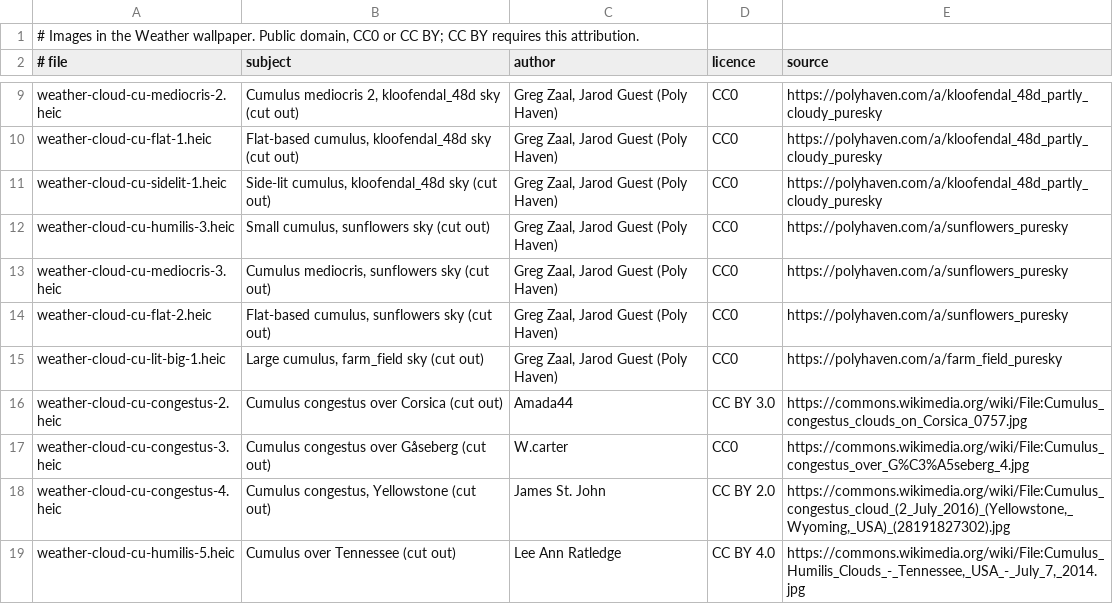
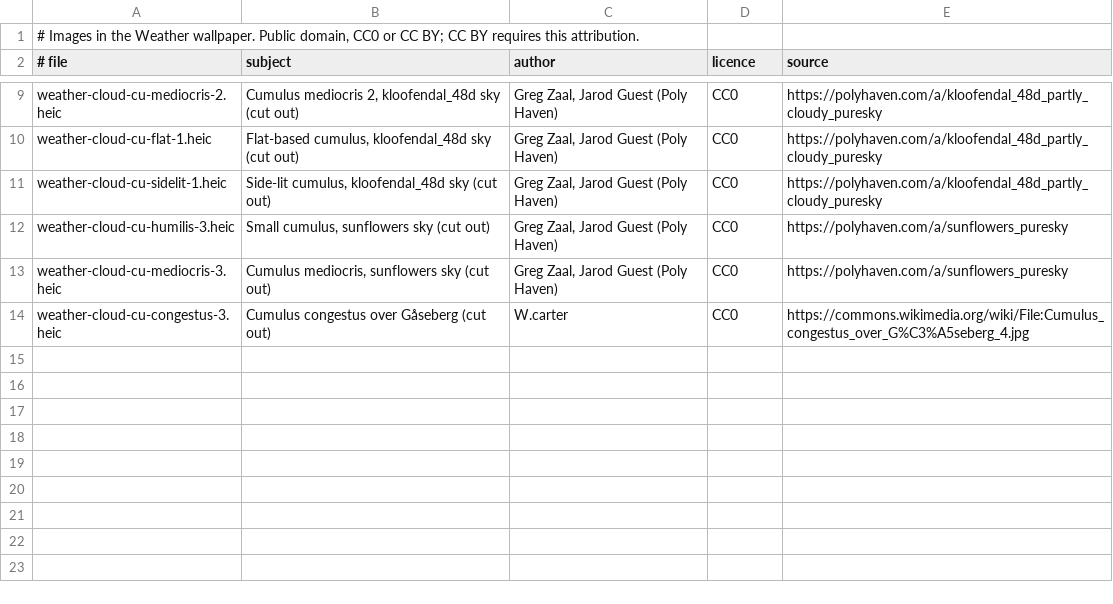
Before and after one commit to dtanquary/atrium, a TSV file: Sources/Atrium/Resources/weather-credits.tsv, drawn as a sheet; only a part is shown, gaps mark what is left out; the diff names each change by its address in the sheet, - before the commit and + after, or states it on an @@ line.

```diff
--- a/Sources/Atrium/Resources/weather-credits.tsv
+++ b/Sources/Atrium/Resources/weather-credits.tsv
-row 14: weather-cloud-cu-flat-2.heic | Flat-based cumulus, sunflowers sky (cut out) | Greg Zaal, Jarod Guest (Poly Haven) | CC0 | https://polyhaven.com/a/sunflowers_puresky
-row 15: weather-cloud-cu-lit-big-1.heic | Large cumulus, farm_field sky (cut out) | Greg Zaal, Jarod Guest (Poly Haven) | CC0 | https://polyhaven.com/a/farm_field_puresky
-row 16: weather-cloud-cu-congestus-2.heic | Cumulus congestus over Corsica (cut out) | Amada44 | CC BY 3.0 | https://commons.wikimedia.org/wiki/File:Cumulus_congestus_clouds_on_Corsica_0757.jpg
-row 18: weather-cloud-cu-congestus-4.heic | Cumulus congestus, Yellowstone (cut out) | James St. John | CC BY 2.0 | https://commons.wikimedia.org/wiki/File:Cumulus_congestus_cloud_(2_July_2016)_(Yellowstone,_Wyoming,_USA)_(28191827302).jpg
-row 19: weather-cloud-cu-humilis-5.heic | Cumulus over Tennessee (cut out) | Lee Ann Ratledge | CC BY 4.0 | https://commons.wikimedia.org/wiki/File:Cumulus_Humilis_Clouds_-_Tennessee,_USA_-_July_7,_2014.jpg
```
Also changed, not shown: 7 other files.
